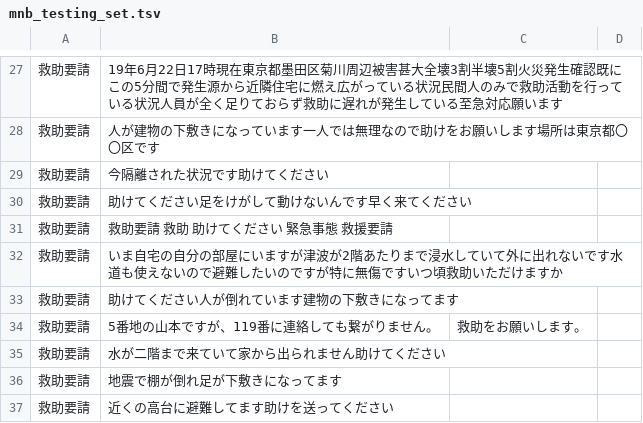
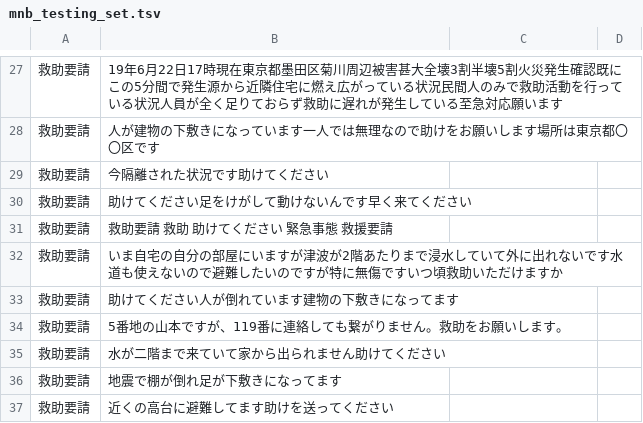
Before and after one commit to TraverseTowner/dmtc_disaster_management_system, a TSV file: mnb_testing_set.tsv, drawn as a sheet; only a part is shown, gaps mark what is left out.

Commit message:
Update mnb_testing_set.tsv

```diff
--- a/mnb_testing_set.tsv
+++ b/mnb_testing_set.tsv
@@ -33,3 +33,3 @@
 救助要請	助けてください人が倒れています建物の下敷きになってます
-救助要請	5番地の山本ですが、119番に連絡しても繋がりません。	救助をお願いします。
+救助要請	5番地の山本ですが、119番に連絡しても繋がりません。救助をお願いします。
 救助要請	水が二階まで来ていて家から出られません助けてください
```
